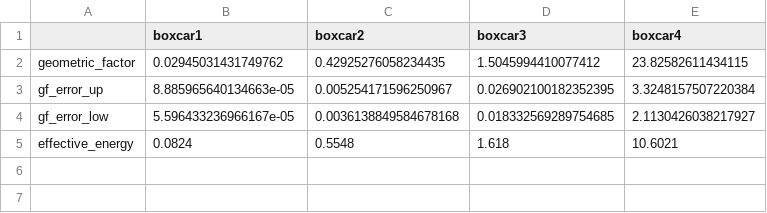
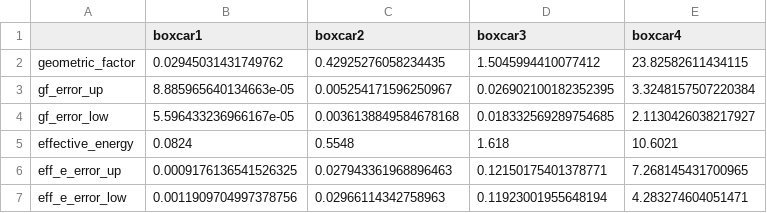
Before and after one commit to jgieseler/bowtie, a CSV file: test.csv, drawn as a sheet.

Commit message:
Updated tests (baseline figure).

```diff
--- a/test.csv
+++ b/test.csv
@@ -5 +5,3 @@ gf_error_low,5.596433236966167e-05,0.0036138849584678168,0.018332569289754685,2.
 effective_energy,0.0824,0.5548,1.618,10.6021
+eff_e_error_up,0.0009176136541526325,0.027943361968896463,0.12150175401378771,7.268145431700965
+eff_e_error_low,0.0011909704997378756,0.02966114342758963,0.11923001955648194,4.283274604051471
```
Also changed, not shown: 1 other file.
